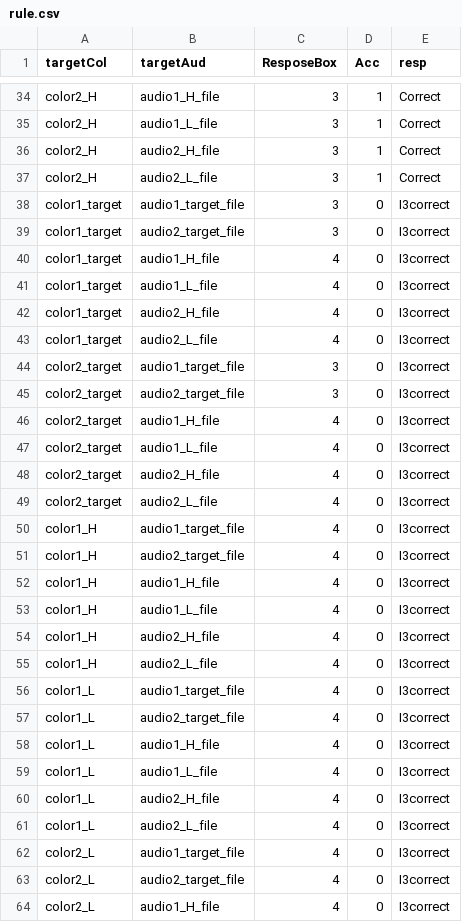
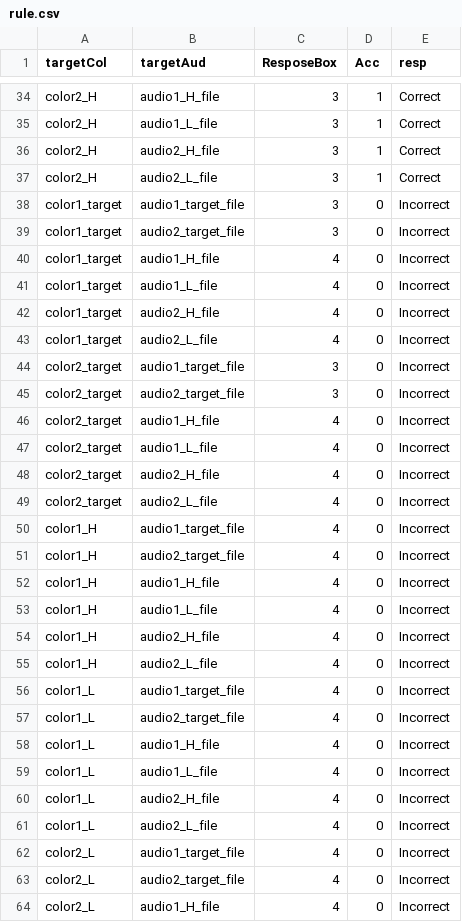
Before and after one commit to shadowcrow0/Visual_AudioWM, a CSV file: rule.csv, drawn as a sheet; only a part is shown, gaps mark what is left out; the diff covers the shown part only.

Commit message:
pilot data visualize

```diff
--- a/rule.csv
+++ b/rule.csv
@@ -37,28 +37,28 @@
  color2_H, audio2_L_file,3,1,Correct
- color1_target, audio1_target_file,3,0,I3correct
- color1_target, audio2_target_file,3,0,I3correct
- color1_target, audio1_H_file,4,0,I3correct
- color1_target, audio1_L_file,4,0,I3correct
- color1_target, audio2_H_file,4,0,I3correct
- color1_target, audio2_L_file,4,0,I3correct
- color2_target, audio1_target_file,3,0,I3correct
- color2_target, audio2_target_file,3,0,I3correct
- color2_target, audio1_H_file,4,0,I3correct
- color2_target, audio1_L_file,4,0,I3correct
- color2_target, audio2_H_file,4,0,I3correct
- color2_target, audio2_L_file,4,0,I3correct
- color1_H, audio1_target_file,4,0,I3correct
- color1_H, audio2_target_file,4,0,I3correct
- color1_H, audio1_H_file,4,0,I3correct
- color1_H, audio1_L_file,4,0,I3correct
- color1_H, audio2_H_file,4,0,I3correct
- color1_H, audio2_L_file,4,0,I3correct
- color1_L, audio1_target_file,4,0,I3correct
- color1_L, audio2_target_file,4,0,I3correct
- color1_L, audio1_H_file,4,0,I3correct
- color1_L, audio1_L_file,4,0,I3correct
- color1_L, audio2_H_file,4,0,I3correct
- color1_L, audio2_L_file,4,0,I3correct
- color2_L, audio1_target_file,4,0,I3correct
- color2_L, audio2_target_file,4,0,I3correct
- color2_L, audio1_H_file,4,0,I3correct
+ color1_target, audio1_target_file,3,0,Incorrect
+ color1_target, audio2_target_file,3,0,Incorrect
+ color1_target, audio1_H_file,4,0,Incorrect
+ color1_target, audio1_L_file,4,0,Incorrect
+ color1_target, audio2_H_file,4,0,Incorrect
+ color1_target, audio2_L_file,4,0,Incorrect
+ color2_target, audio1_target_file,3,0,Incorrect
+ color2_target, audio2_target_file,3,0,Incorrect
+ color2_target, audio1_H_file,4,0,Incorrect
+ color2_target, audio1_L_file,4,0,Incorrect
+ color2_target, audio2_H_file,4,0,Incorrect
+ color2_target, audio2_L_file,4,0,Incorrect
+ color1_H, audio1_target_file,4,0,Incorrect
+ color1_H, audio2_target_file,4,0,Incorrect
+ color1_H, audio1_H_file,4,0,Incorrect
+ color1_H, audio1_L_file,4,0,Incorrect
+ color1_H, audio2_H_file,4,0,Incorrect
+ color1_H, audio2_L_file,4,0,Incorrect
+ color1_L, audio1_target_file,4,0,Incorrect
+ color1_L, audio2_target_file,4,0,Incorrect
+ color1_L, audio1_H_file,4,0,Incorrect
+ color1_L, audio1_L_file,4,0,Incorrect
+ color1_L, audio2_H_file,4,0,Incorrect
+ color1_L, audio2_L_file,4,0,Incorrect
+ color2_L, audio1_target_file,4,0,Incorrect
+ color2_L, audio2_target_file,4,0,Incorrect
+ color2_L, audio1_H_file,4,0,Incorrect
```
Also changed, not shown: 9 edited cells elsewhere in this file, 8 other files.
